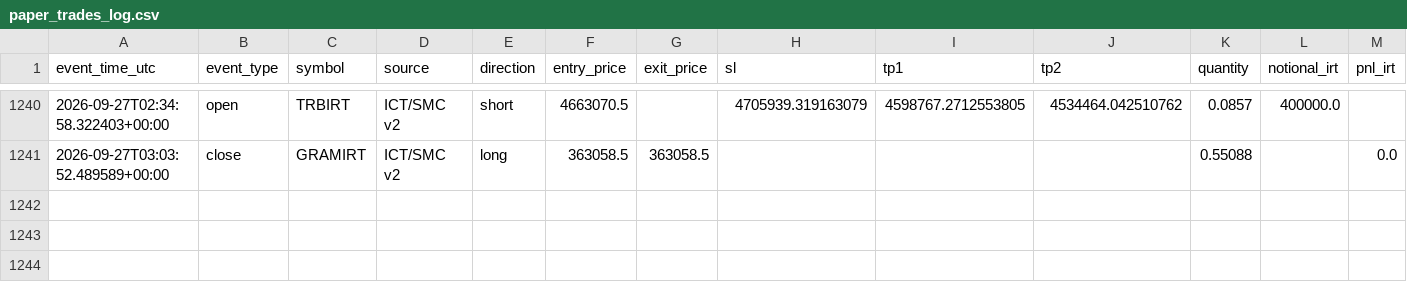
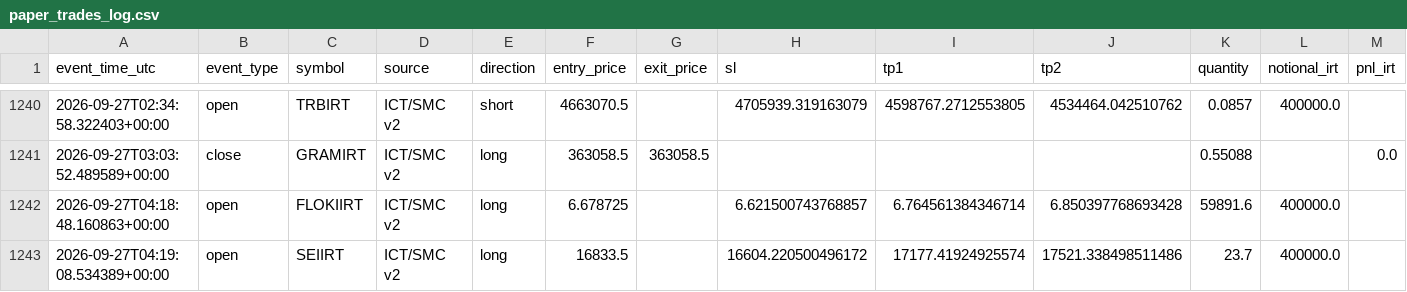
Before and after one commit to amirtorofi-sketch/abdeal-live-trading, a CSV file: bot2_live/paper_trades_log.csv, drawn as a sheet; only a part is shown, gaps mark what is left out; rows hold the shown columns only; the diff names each change by its address in the sheet, - before the commit and + after, or states it on an @@ line.

Commit message:
update bot2 state/paper log [skip ci]

```diff
--- a/bot2_live/paper_trades_log.csv
+++ b/bot2_live/paper_trades_log.csv
+row 1242: 2026-09-27T04:18:48.160863+00:00 | open | FLOKIIRT | ICT/SMC v2 | long | 6.678725 |  | 6.621500743768857 | 6.764561384346714 | 6.850397768693428 | 59891.6 | 400000.0
+row 1243: 2026-09-27T04:19:08.534389+00:00 | open | SEIIRT | ICT/SMC v2 | long | 16833.5 |  | 16604.220500496172 | 17177.41924925574 | 17521.338498511486 | 23.7 | 400000.0
```
Also changed, not shown: 1 other file.
